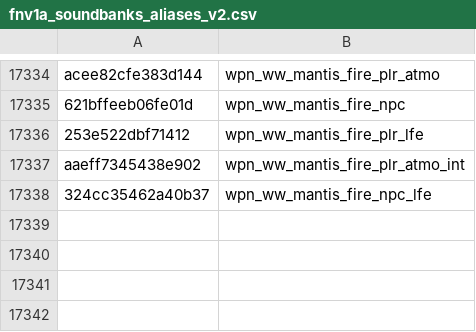
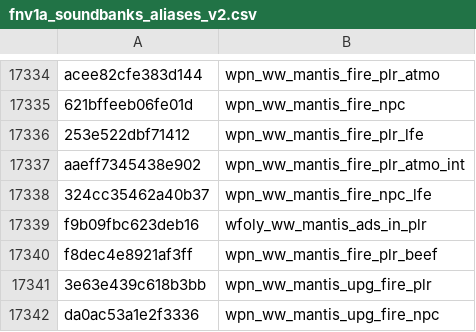
Before and after one commit to defaultactor/cod-name-db, a CSV file: csv/fnv1a_soundbanks_aliases_v2.csv, drawn as a sheet; only a part is shown, gaps mark what is left out; the diff names each change by its address in the sheet, - before the commit and + after, or states it on an @@ line.

Commit message:
found new playercards,emblems,sprays images, many misc materials and dog ai anims and blundergat aliases

```diff
--- a/csv/fnv1a_soundbanks_aliases_v2.csv
+++ b/csv/fnv1a_soundbanks_aliases_v2.csv
+row 17339: f9b09fbc623deb16 | wfoly_ww_mantis_ads_in_plr
+row 17340: f8dec4e8921af3ff | wpn_ww_mantis_fire_plr_beef
+row 17341: 3e63e439c618b3bb | wpn_ww_mantis_upg_fire_plr
+row 17342: da0ac53a1e2f3336 | wpn_ww_mantis_upg_fire_npc
```
